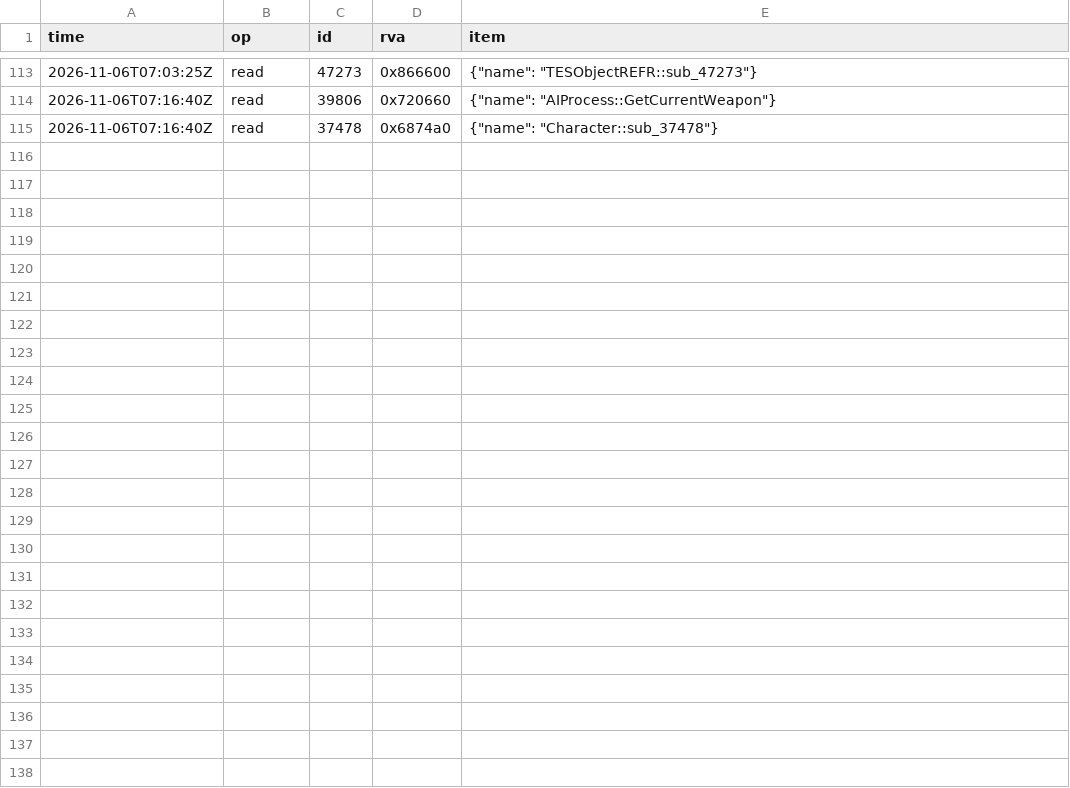
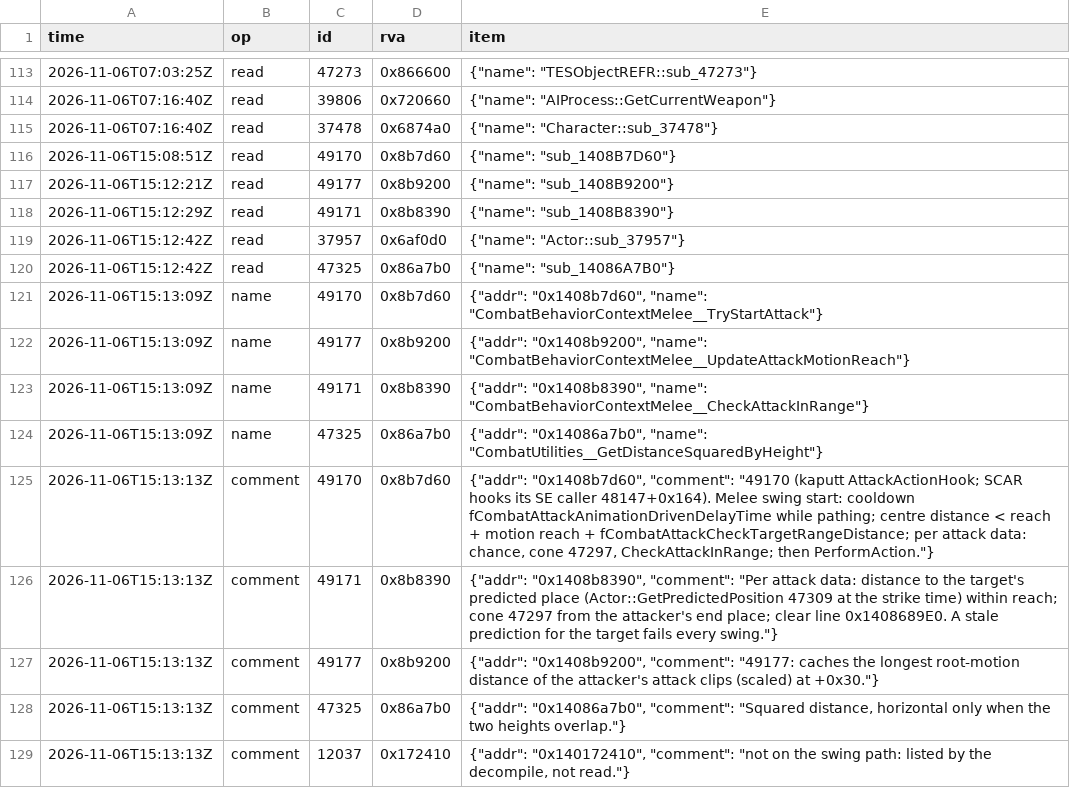
Before and after one commit to blockheads/SkyrimCoop, a TSV file: docs/re/journal/1.7.104/agent-host-dead-npcs-fix.tsv, drawn as a sheet; only a part is shown, gaps mark what is left out.

```diff
--- a/docs/re/journal/1.7.104/agent-host-dead-npcs-fix.tsv
+++ b/docs/re/journal/1.7.104/agent-host-dead-npcs-fix.tsv
@@ -115 +115,15 @@ time	op	id	rva	item
 2026-11-06T07:16:40Z	read	37478	0x6874a0	{"name": "Character::sub_37478"}
+2026-11-06T15:08:51Z	read	49170	0x8b7d60	{"name": "sub_1408B7D60"}
+2026-11-06T15:12:21Z	read	49177	0x8b9200	{"name": "sub_1408B9200"}
+2026-11-06T15:12:29Z	read	49171	0x8b8390	{"name": "sub_1408B8390"}
+2026-11-06T15:12:42Z	read	37957	0x6af0d0	{"name": "Actor::sub_37957"}
+2026-11-06T15:12:42Z	read	47325	0x86a7b0	{"name": "sub_14086A7B0"}
+2026-11-06T15:13:09Z	name	49170	0x8b7d60	{"addr": "0x1408b7d60", "name": "CombatBehaviorContextMelee__TryStartAttack"}
+2026-11-06T15:13:09Z	name	49177	0x8b9200	{"addr": "0x1408b9200", "name": "CombatBehaviorContextMelee__UpdateAttackMotionReach"}
+2026-11-06T15:13:09Z	name	49171	0x8b8390	{"addr": "0x1408b8390", "name": "CombatBehaviorContextMelee__CheckAttackInRange"}
+2026-11-06T15:13:09Z	name	47325	0x86a7b0	{"addr": "0x14086a7b0", "name": "CombatUtilities__GetDistanceSquaredByHeight"}
+2026-11-06T15:13:13Z	comment	49170	0x8b7d60	{"addr": "0x1408b7d60", "comment": "49170 (kaputt AttackActionHook; SCAR hooks its SE caller 48147+0x164). Melee swing start: cooldown fCombatAttackAnimationDrivenDelayTime while pathing; centre distance < reach + motion reach + fCombatAttackCheckTargetRangeDistance; per attack data: chance, cone 47297, CheckAttackInRange; then PerformAction."}
+2026-11-06T15:13:13Z	comment	49171	0x8b8390	{"addr": "0x1408b8390", "comment": "Per attack data: distance to the target's predicted place (Actor::GetPredictedPosition 47309 at the strike time) within reach; cone 47297 from the attacker's end place; clear line 0x1408689E0. A stale prediction for the target fails every swing."}
+2026-11-06T15:13:13Z	comment	49177	0x8b9200	{"addr": "0x1408b9200", "comment": "49177: caches the longest root-motion distance of the attacker's attack clips (scaled) at +0x30."}
+2026-11-06T15:13:13Z	comment	47325	0x86a7b0	{"addr": "0x14086a7b0", "comment": "Squared distance, horizontal only when the two heights overlap."}
+2026-11-06T15:13:13Z	comment	12037	0x172410	{"addr": "0x140172410", "comment": "not on the swing path: listed by the decompile, not read."}
```
Also changed, not shown: 3 other files.
